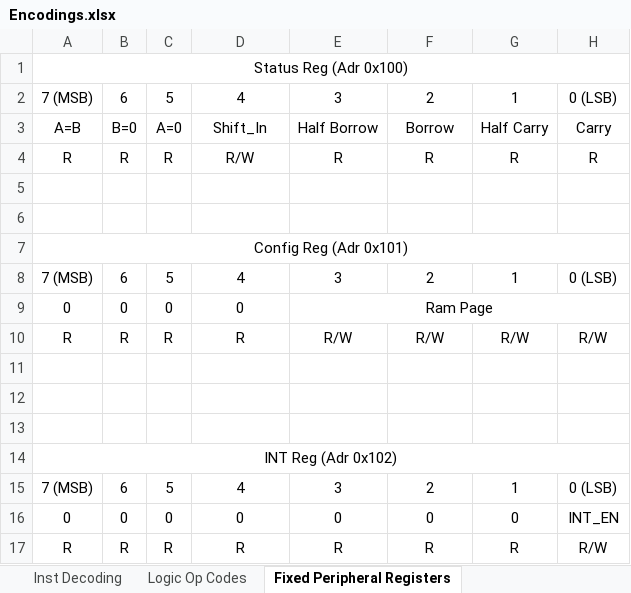
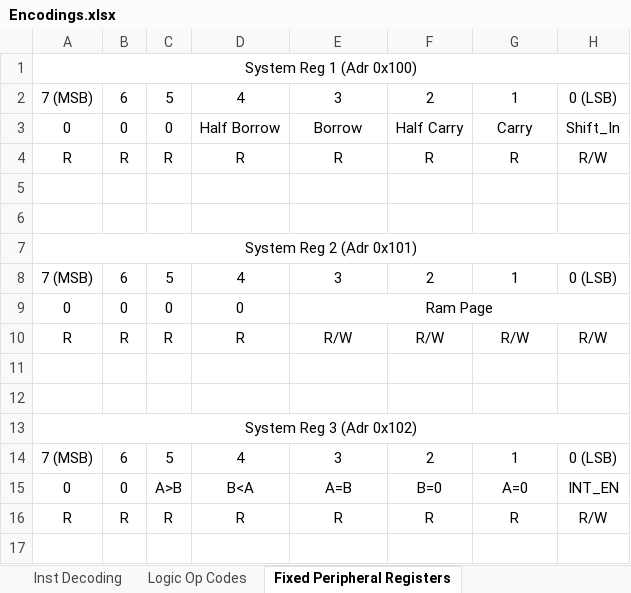
Before and after one commit to TheSchilk/psMCU, an Excel workbook: Doc/Encodings.xlsx, sheet Fixed Peripheral Registers, drawn as a sheet; values as stored, in another font and other column widths than the file's, no borders; removed rows and columns are numbered as before the commit, all else as after; the diff names each change by its address in the sheet, - before the commit and + after, or states it on an @@ line.

Commit message:
Changed System Registers, Updated Doc

```diff
--- a/Doc/Encodings.xlsx (sheet Fixed Peripheral Registers)
+++ b/Doc/Encodings.xlsx (sheet Fixed Peripheral Registers)
-A1: Status Reg (Adr 0x100)
+A1: System Reg 1 (Adr 0x100)
-row 3: A=B | B=0 | A=0 | Shift_In | Half Borrow | Borrow | Half Carry | Carry
+row 3: 0 | 0 | 0 | Half Borrow | Borrow | Half Carry | Carry | Shift_In
-D4: R/W
+D4: R
-H4: R
+H4: R/W
-A7: Config Reg (Adr 0x101)
+A7: System Reg 2 (Adr 0x101)
-row 13: (empty)
-A13: INT Reg (Adr 0x102)
+A13: System Reg 3 (Adr 0x102)
-C15: 0
+C15: A>B
-D15: 0
+D15: B<A
-E15: 0
+E15: A=B
-F15: 0
+F15: B=0
-G15: 0
+G15: A=0
```
Also changed, not shown: 2 other files.
